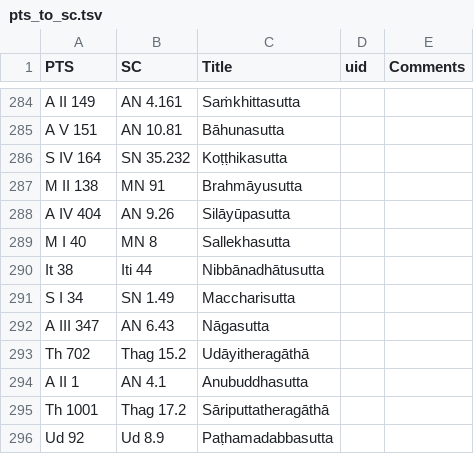
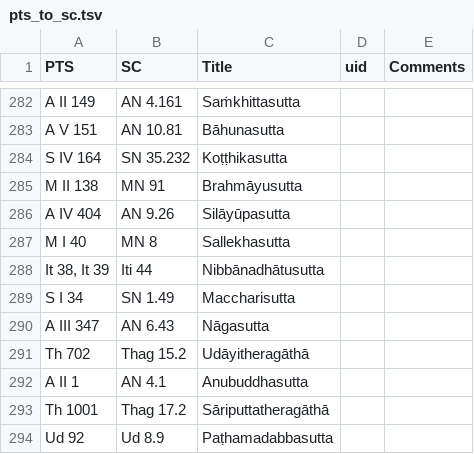
Before and after one commit to seeingthroughthenet/nibbana-the-mind-stilled, a TSV file: helpers/pts_to_sc.tsv, drawn as a sheet; only a part is shown, gaps mark what is left out; the diff covers the shown part only.

```diff
--- a/helpers/pts_to_sc.tsv
+++ b/helpers/pts_to_sc.tsv
@@ -289,3 +287,3 @@ A IV 404	AN 9.26	Silāyūpasutta
 M I 40	MN 8	Sallekhasutta		
-It 38	Iti 44	Nibbānadhātusutta		
+It 38, It 39	Iti 44	Nibbānadhātusutta		
 S I 34	SN 1.49	Maccharisutta		
```
Also changed, not shown: 5 added rows, 2 removed rows and 3 edited cells elsewhere in this file, 6 other files.
